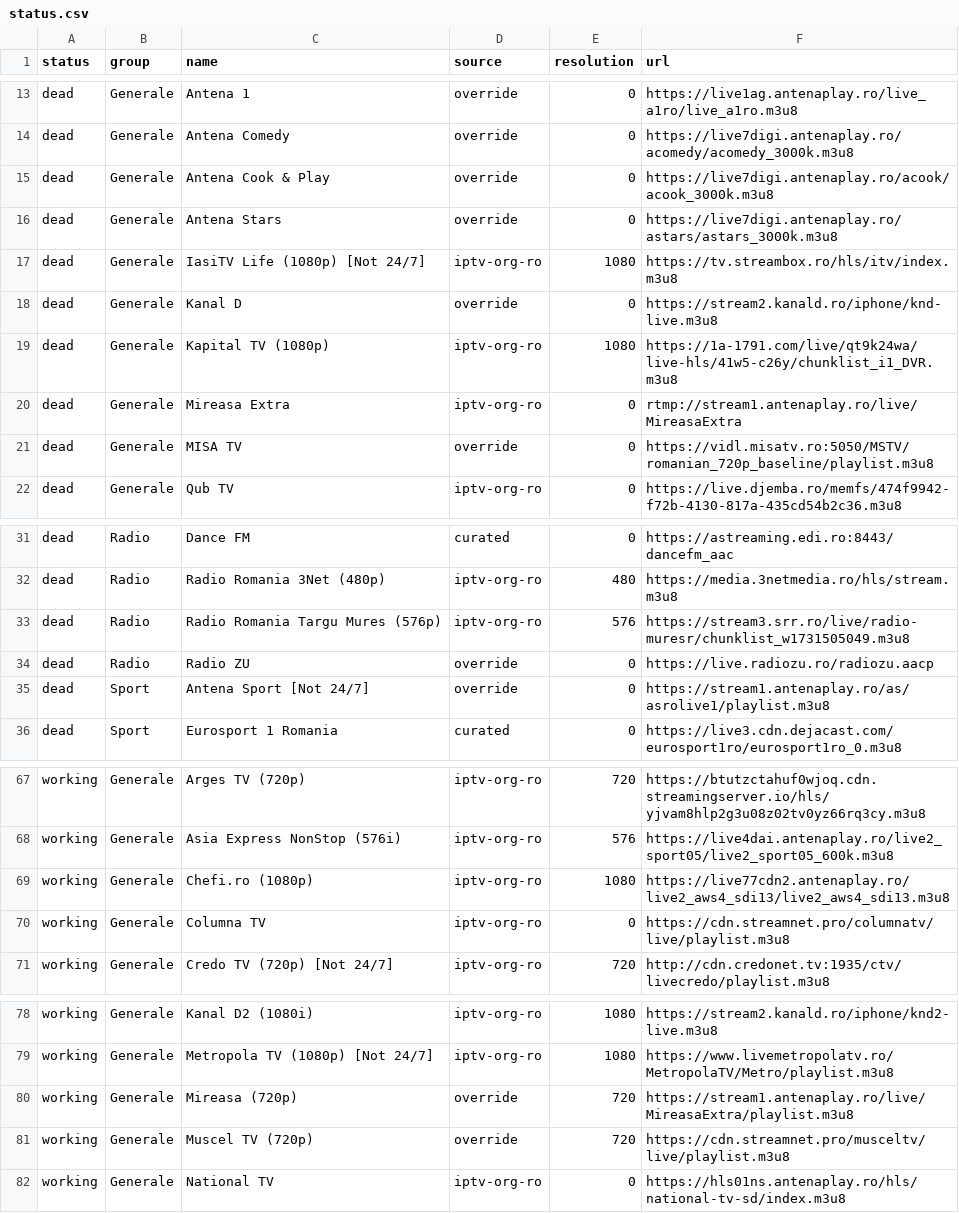
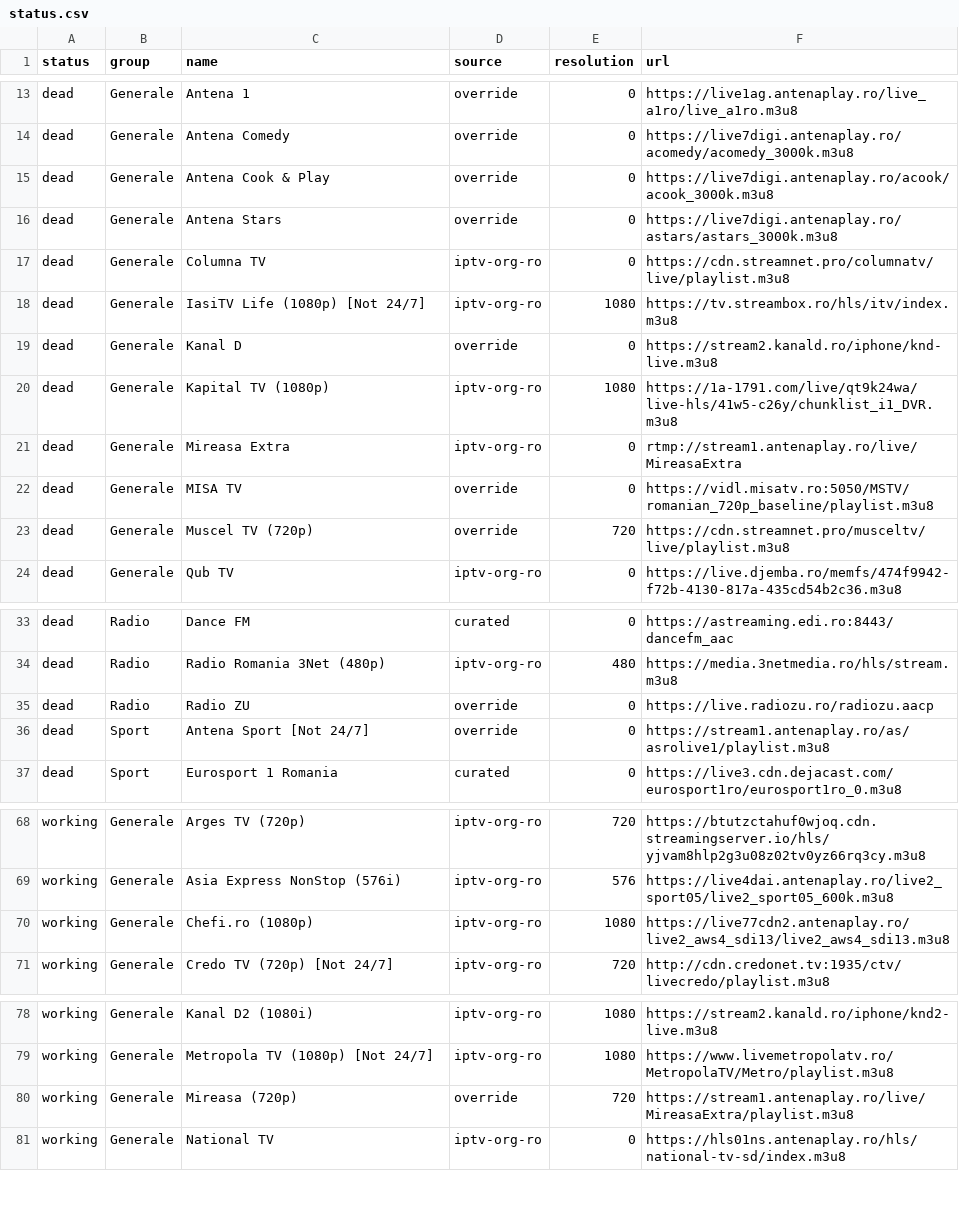
Before and after one commit to carloclim/romania-iptv-list, a CSV file: dist/status.csv, drawn as a sheet; only a part is shown, gaps mark what is left out; removed rows and columns are numbered as before the commit, all else as after; the diff covers the shown part only; the diff names each change by its address in the sheet, - before the commit and + after, or states it on an @@ line.

```diff
--- a/dist/status.csv
+++ b/dist/status.csv
+row 17: dead | Generale | Columna TV | iptv-org-ro | 0 | https://cdn.streamnet.pro/columnatv/live/playlist.m3u8
+row 23: dead | Generale | Muscel TV (720p) | override | 720 | https://cdn.streamnet.pro/musceltv/live/playlist.m3u8
-row 33: dead | Radio | Radio Romania Targu Mures (576p) | iptv-org-ro | 576 | https://stream3.srr.ro/live/radio-muresr/chunklist_w1731505049.m3u8
-row 70: working | Generale | Columna TV | iptv-org-ro | 0 | https://cdn.streamnet.pro/columnatv/live/playlist.m3u8
-row 81: working | Generale | Muscel TV (720p) | override | 720 | https://cdn.streamnet.pro/musceltv/live/playlist.m3u8
```
Also changed, not shown: 1 added row elsewhere in this file, 12 other files.
